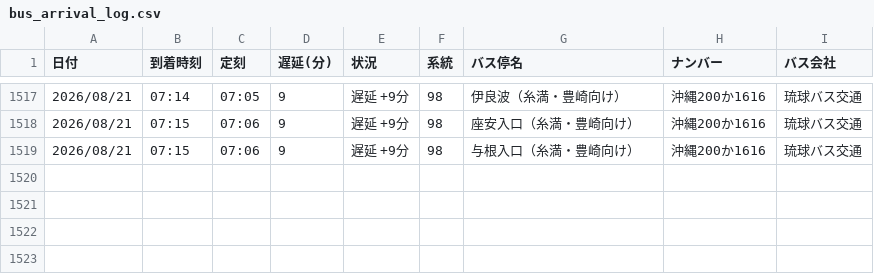
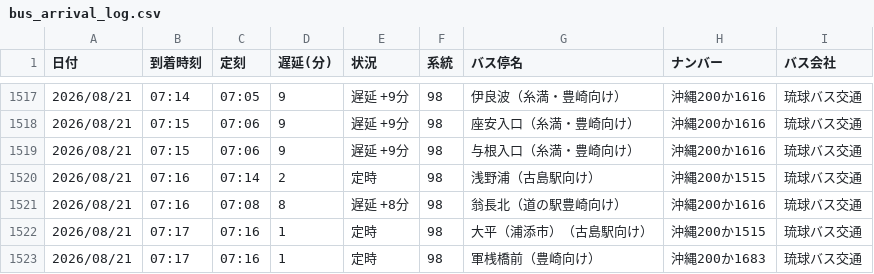
Before and after one commit to uy819/bus-tracker2, a CSV file: data/raw/98_up/bus_arrival_log.csv, drawn as a sheet; only a part is shown, gaps mark what is left out; the diff names each change by its address in the sheet, - before the commit and + after, or states it on an @@ line.

```diff
--- a/data/raw/98_up/bus_arrival_log.csv
+++ b/data/raw/98_up/bus_arrival_log.csv
+row 1520: 2026/08/21 | 07:16 | 07:14 | 2 | 定時 | 98 | 浅野浦（古島駅向け） | 沖縄200か1515 | 琉球バス交通
+row 1521: 2026/08/21 | 07:16 | 07:08 | 8 | 遅延 +8分 | 98 | 翁長北（道の駅豊崎向け） | 沖縄200か1616 | 琉球バス交通
+row 1522: 2026/08/21 | 07:17 | 07:16 | 1 | 定時 | 98 | 大平（浦添市）（古島駅向け） | 沖縄200か1515 | 琉球バス交通
+row 1523: 2026/08/21 | 07:17 | 07:16 | 1 | 定時 | 98 | 軍桟橋前（豊崎向け） | 沖縄200か1683 | 琉球バス交通
```
Also changed, not shown: 1 other file.
